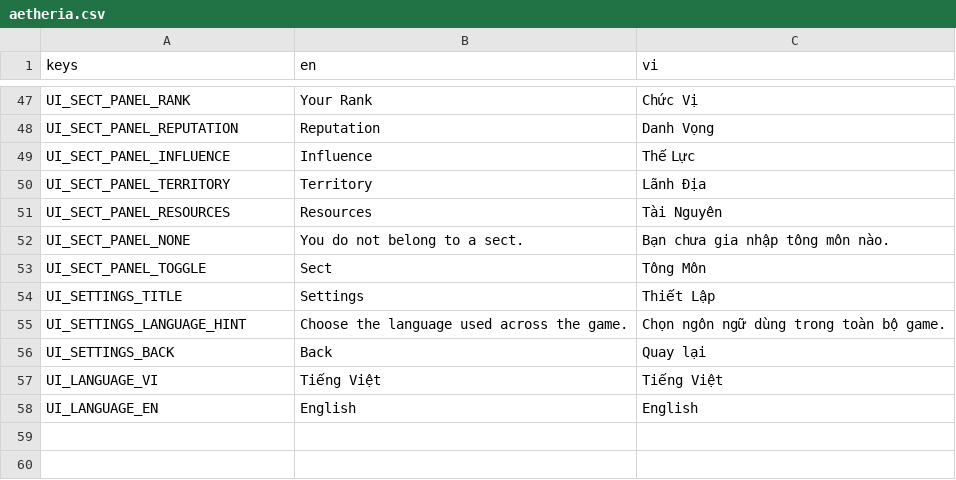
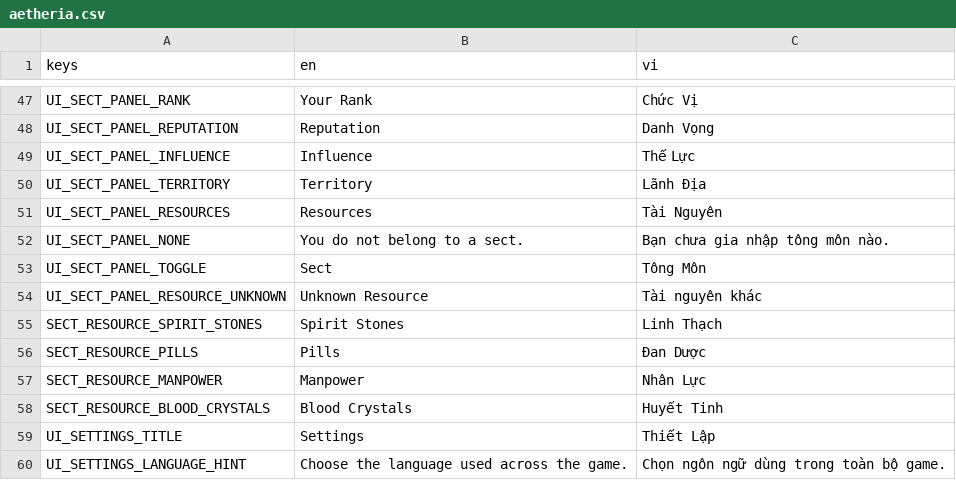
Before and after one commit to MinhNQ03/Game_2D_Tu_Tien, a CSV file: locale/aetheria.csv, drawn as a sheet; only a part is shown, gaps mark what is left out; the shorter side is filled out with more unchanged rows; the diff names each change by its address in the sheet, - before the commit and + after, or states it on an @@ line.

Commit message:
harden(sect): fail-closed sect session, non-destructive diplomacy retype, strict hydrate types (D-037)
Six Phase-06 failure modes a green CI cannot exercise, closed. No new scope,
no new autoload, CI still 10 gates; existing tests expanded in place.

- RelationshipService.set_relationship_type(): retype an edge IN PLACE. The sect
  diplomacy mirror flipped ALLY->ENEMY by remove_edge + create_edge, so a rejected
  flip destroyed the edge it was 'rolling back' and a successful one discarded the
  edge's dimensions + history. _ensure_edge never removes now; tests assert object
  identity + preserved state, not just the resulting type. (L-023)
- SectRuntime.start_session(): nine steps built into locals, committed only at the
  end. It used to continue past a failed registration, warn on a failed player join,
  and report success anyway. apply_default_diplomacy() returns bool and fails closed
  on a dangling declaration or on declared diplomacy with no graph to mirror into
  (both were silently skipped). (L-025)
- main.gd: relationship + sect failures are FATAL for New Game;
  _unwind_failed_session() ends Sect -> Relationship -> World -> GameState -> MENU.
  The forbidden 'RUNNING + world live + character.sect_id set + sect inactive' state
  is now unreachable and asserted so in the world E2E.
- SectState.from_dict(): typeof() checked BEFORE conversion. Coercions invent values
  (int('100') and int(100.0) -> 100, String(99) -> '99', String(null) -> '' which
  reads as 'no leader'), so a corrupt payload used to be accepted. Still atomic.
  (L-024)
- SectTemplateData: rank ladder authority must increase STRICTLY along array order.
- SectCatalog: referential integrity for declared diplomacy (resolves, no self-ref,
  no duplicate, allies/enemies disjoint) + a drift guard on the shipped catalog.
- SectPanel: resource ids render through SECT_RESOURCE_* keys (vi+en) with a
  localized generic fallback, never as raw content tokens.

Breaking (tests only): start_session(null, ...) against a catalog that declares
diplomacy now fails; the runtime tests supply a real in-memory RelationshipService.

Docs reconciled: ARCHITECTURE, GAME_FLOW, DATA_SCHEMA, RELATIONSHIP_SYSTEM,
CHARACTER_SYSTEM, SECT_SYSTEM 12, TEST_PLAN, ROADMAP, CHANGELOG, DECISIONS (D-037),
lessons L-023/L-024/L-025.

```diff
--- a/locale/aetheria.csv
+++ b/locale/aetheria.csv
+row 54: UI_SECT_PANEL_RESOURCE_UNKNOWN | Unknown Resource | Tài nguyên khác
+row 55: SECT_RESOURCE_SPIRIT_STONES | Spirit Stones | Linh Thạch
+row 56: SECT_RESOURCE_PILLS | Pills | Đan Dược
+row 57: SECT_RESOURCE_MANPOWER | Manpower | Nhân Lực
+row 58: SECT_RESOURCE_BLOOD_CRYSTALS | Blood Crystals | Huyết Tinh
```
Also changed, not shown: 26 other files.
